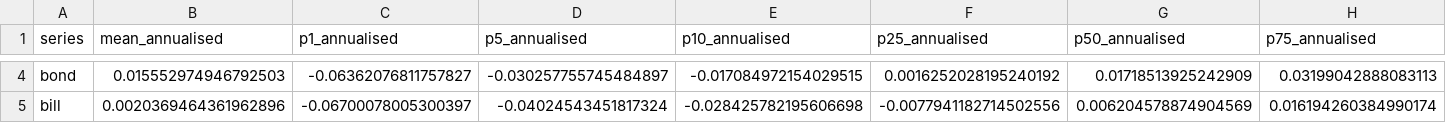
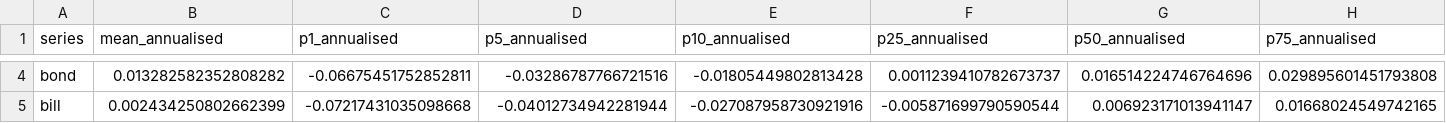
Before and after one commit to KayneJohnston/StockChartIR, a CSV file: results/tables/bootstrap_terminal.csv, drawn as a sheet; only a part is shown, gaps mark what is left out; the diff covers the shown part only; the diff names each change by its address in the sheet, - before the commit and + after, or states it on an @@ line.

```diff
--- a/results/tables/bootstrap_terminal.csv
+++ b/results/tables/bootstrap_terminal.csv
-B4 (mean_annualised): 0.015552974946792503
+B4 (mean_annualised): 0.013282582352808282
-C4 (p1_annualised): -0.06362076811757827
+C4 (p1_annualised): -0.06675451752852811
-D4 (p5_annualised): -0.030257755745484897
+D4 (p5_annualised): -0.03286787766721516
-E4 (p10_annualised): -0.017084972154029515
+E4 (p10_annualised): -0.01805449802813428
-F4 (p25_annualised): 0.0016252028195240192
+F4 (p25_annualised): 0.0011239410782673737
-G4 (p50_annualised): 0.01718513925242909
+G4 (p50_annualised): 0.016514224746764696
-H4 (p75_annualised): 0.03199042888083113
+H4 (p75_annualised): 0.029895601451793808
-B5 (mean_annualised): 0.0020369464361962896
+B5 (mean_annualised): 0.002434250802662399
-C5 (p1_annualised): -0.06700078005300397
+C5 (p1_annualised): -0.07217431035098668
-D5 (p5_annualised): -0.04024543451817324
+D5 (p5_annualised): -0.04012734942281944
-E5 (p10_annualised): -0.028425782195606698
+E5 (p10_annualised): -0.027087958730921916
-F5 (p25_annualised): -0.0077941182714502556
+F5 (p25_annualised): -0.005871699790590544
-G5 (p50_annualised): 0.006204578874904569
+G5 (p50_annualised): 0.006923171013941147
-H5 (p75_annualised): 0.016194260384990174
+H5 (p75_annualised): 0.01668024549742165
```
Also changed, not shown: 51 edited cells elsewhere in this file, results/tables/bootstrap_autocorrelation.csv, results/tables/bootstrap_block_sensitivity.csv, 19 other files.
